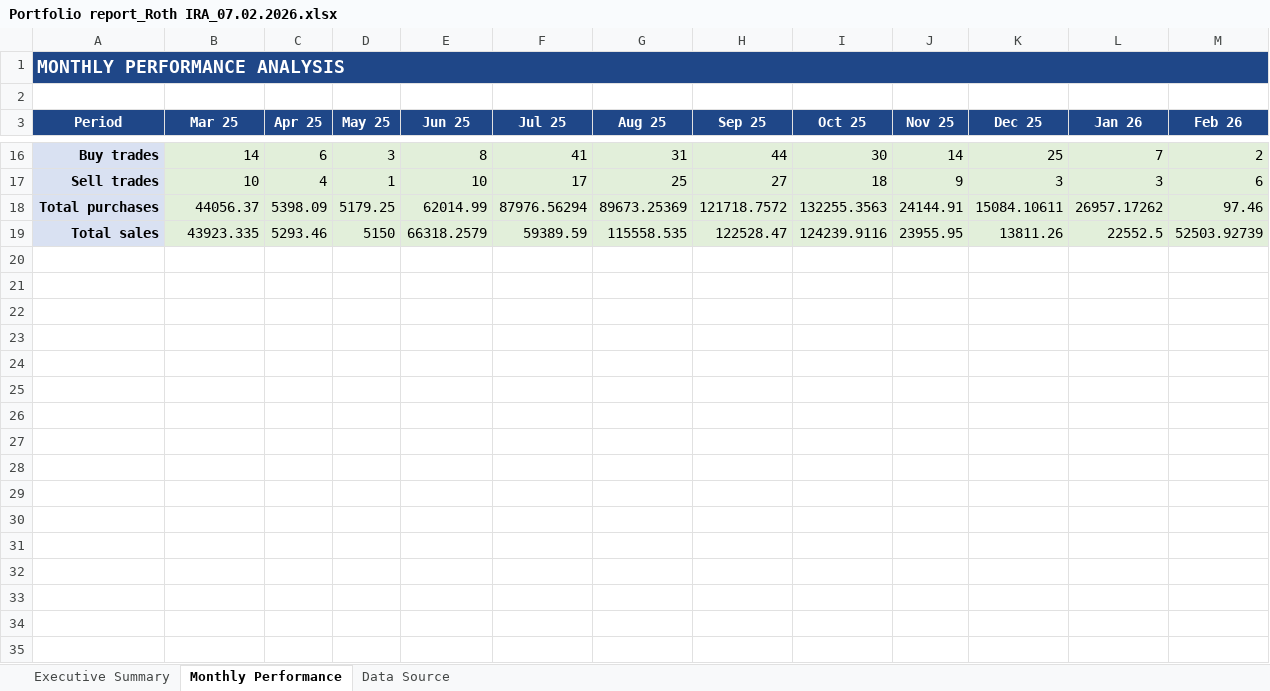
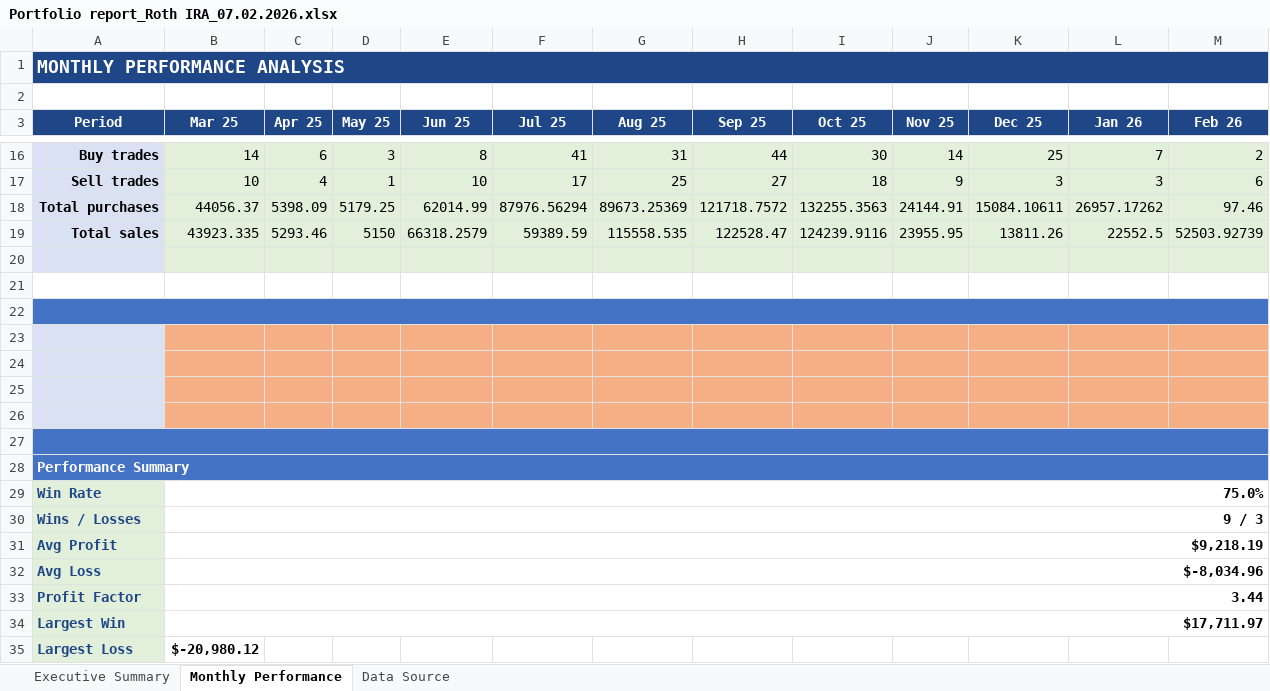
Before and after one commit to aladinz/portfolio_Excel_formatting, an Excel workbook: Portfolio report_Roth IRA_07.02.2026.xlsx, sheet Monthly Performance, drawn as a sheet; only a part is shown, gaps mark what is left out; values as stored, in another font and other column widths than the file's, no borders; the diff names each change by its address in the sheet, - before the commit and + after, or states it on an @@ line.

```diff
--- a/Portfolio report_Roth IRA_07.02.2026.xlsx (sheet Monthly Performance)
+++ b/Portfolio report_Roth IRA_07.02.2026.xlsx (sheet Monthly Performance)
+row 20: (empty)
+row 21: (empty)
+row 22: (empty)
+row 23: (empty)
+row 24: (empty)
+row 25: (empty)
+row 26: (empty)
+row 27: (empty)
+row 28: Performance Summary
+row 29: Win Rate | 75.0%
+row 30: Wins / Losses | 9 / 3
+row 31: Avg Profit | $9,218.19
+row 32: Avg Loss | $-8,034.96
+row 33: Profit Factor | 3.44
+row 34: Largest Win | $17,711.97
+row 35: Largest Loss | $-20,980.12
```
Also changed, not shown: charts or pictures, Portfolio Report - Traditional IRA Enhanced.xlsx, Portfolio report_Investment_07.02.2026.xlsx, 3 other files.
